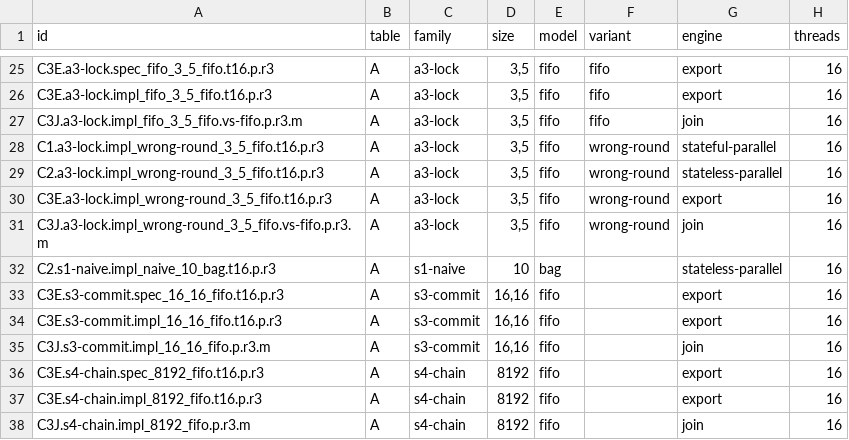
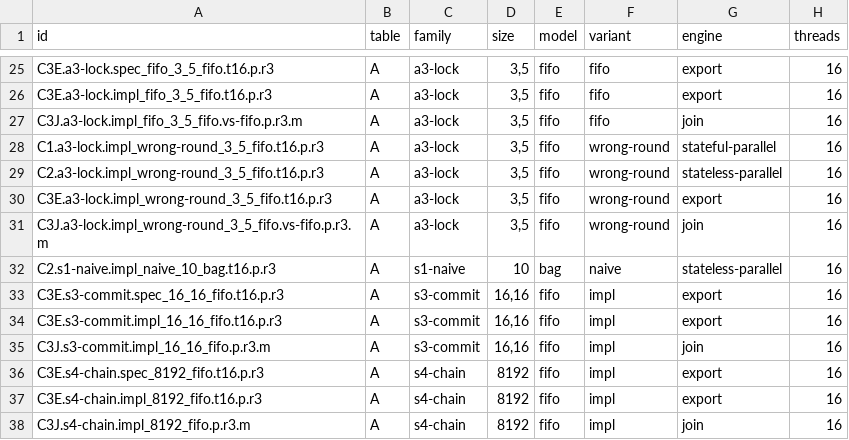
Before and after one commit to joulook/daavar, a TSV file: cluster/campaign/paper2/brain05.rows.tsv, drawn as a sheet; only a part is shown, gaps mark what is left out; the diff names each change by its address in the sheet, - before the commit and + after, or states it on an @@ line.

```diff
--- a/cluster/campaign/paper2/brain05.rows.tsv
+++ b/cluster/campaign/paper2/brain05.rows.tsv
-F32 (variant): (empty)
+F32 (variant): naive
-F33:F38 (variant): (empty)
+F33:F38 (variant): impl
```
Also changed, not shown: cluster/campaign/paper2/brain02.rows.tsv, cluster/campaign/paper2/brain03.rows.tsv, 1 other file.
